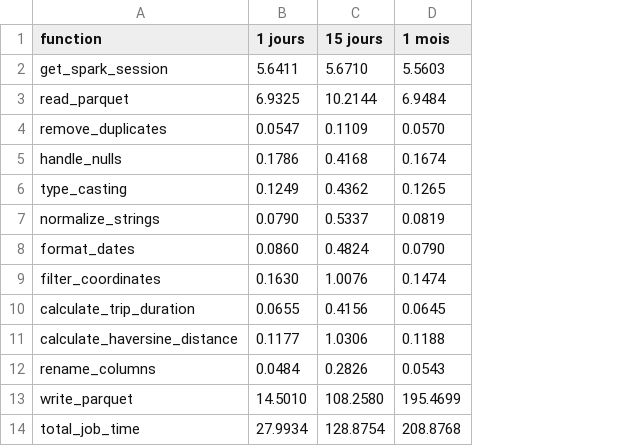
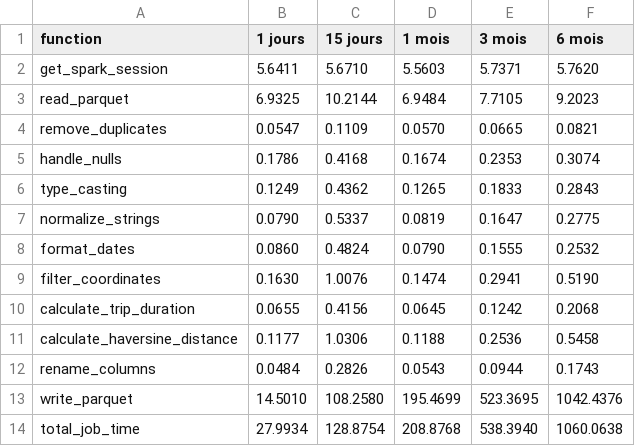
Before and after one commit to Arivima/Le_Wagon_MLOps_Optimization_Taxifare, a CSV file: performance_log.csv, drawn as a sheet; the diff names each change by its address in the sheet, - before the commit and + after, or states it on an @@ line.

Commit message:
performances sur 6 mois

```diff
--- a/performance_log.csv
+++ b/performance_log.csv
+column E (3 mois), rows 2-14: 5.7371 | 7.7105 | 0.0665 | 0.2353 | 0.1833 | 0.1647 | 0.1555 | 0.2941 | 0.1242 | 0.2536 | 0.0944 | 523.3695 | 538.3940
+column F (6 mois), rows 2-14: 5.7620 | 9.2023 | 0.0821 | 0.3074 | 0.2843 | 0.2775 | 0.2532 | 0.5190 | 0.2068 | 0.5458 | 0.1743 | 1042.4376 | 1060.0638
```
